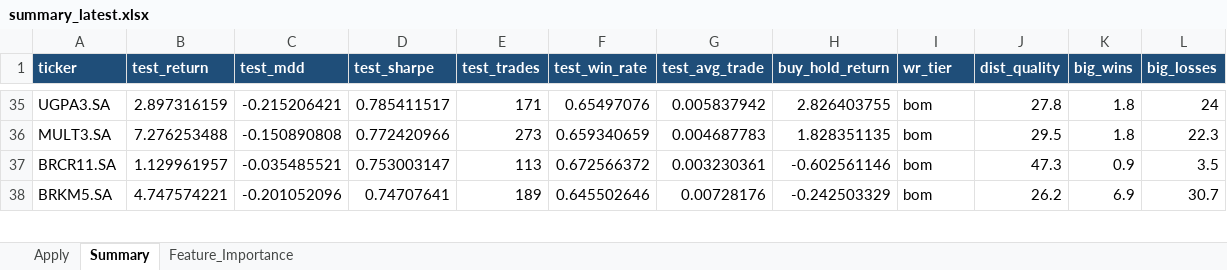
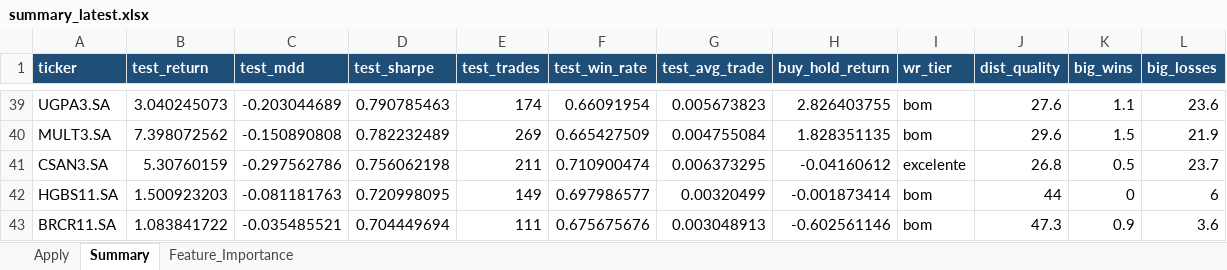
Before and after one commit to gcallj/test, an Excel workbook: summary_latest.xlsx, sheet Summary, drawn as a sheet; only a part is shown, gaps mark what is left out; values as stored, in another font and other column widths than the file's, no borders; removed rows and columns are numbered as before the commit, all else as after; the diff covers the shown part only; the diff names each change by its address in the sheet, - before the commit and + after, or states it on an @@ line.

```diff
--- a/summary_latest.xlsx (sheet Summary)
+++ b/summary_latest.xlsx (sheet Summary)
-B39 (test_return): 2.897316159
+B39 (test_return): 3.040245073
-C39 (test_mdd): -0.215206421
+C39 (test_mdd): -0.203044689
-D39 (test_sharpe): 0.785411517
+D39 (test_sharpe): 0.790785463
-E39 (test_trades): 171
+E39 (test_trades): 174
-F39 (test_win_rate): 0.65497076
+F39 (test_win_rate): 0.66091954
-G39 (test_avg_trade): 0.005837942
+G39 (test_avg_trade): 0.005673823
-J39 (dist_quality): 27.8
+J39 (dist_quality): 27.6
-K39 (big_wins): 1.8
+K39 (big_wins): 1.1
-L39 (big_losses): 24
+L39 (big_losses): 23.6
-B40 (test_return): 7.276253488
+B40 (test_return): 7.398072562
-D40 (test_sharpe): 0.772420966
+D40 (test_sharpe): 0.782232489
-E40 (test_trades): 273
+E40 (test_trades): 269
-F40 (test_win_rate): 0.659340659
+F40 (test_win_rate): 0.665427509
-G40 (test_avg_trade): 0.004687783
+G40 (test_avg_trade): 0.004755084
-J40 (dist_quality): 29.5
+J40 (dist_quality): 29.6
-K40 (big_wins): 1.8
+K40 (big_wins): 1.5
-L40 (big_losses): 22.3
+L40 (big_losses): 21.9
+row 41: CSAN3.SA | 5.30760159 | -0.297562786 | 0.756062198 | 211 | 0.710900474 | 0.006373295 | -0.04160612 | excelente | 26.8 | 0.5 | 23.7
+row 42: HGBS11.SA | 1.500923203 | -0.081181763 | 0.720998095 | 149 | 0.697986577 | 0.00320499 | -0.001873414 | bom | 44 | 0 | 6
-B43 (test_return): 1.129961957
+B43 (test_return): 1.083841722
-D43 (test_sharpe): 0.753003147
+D43 (test_sharpe): 0.704449694
-E43 (test_trades): 113
+E43 (test_trades): 111
-F43 (test_win_rate): 0.672566372
+F43 (test_win_rate): 0.675675676
-G43 (test_avg_trade): 0.003230361
+G43 (test_avg_trade): 0.003048913
-L43 (big_losses): 3.5
+L43 (big_losses): 3.6
-row 38: BRKM5.SA | 4.747574221 | -0.201052096 | 0.74707641 | 189 | 0.645502646 | 0.00728176 | -0.242503329 | bom | 26.2 | 6.9 | 30.7
```
Also changed, not shown: 65 added rows, 66 removed rows and 286 edited cells elsewhere in this sheet, sheet Feature_Importance, sheet Apply, 1 other file.
